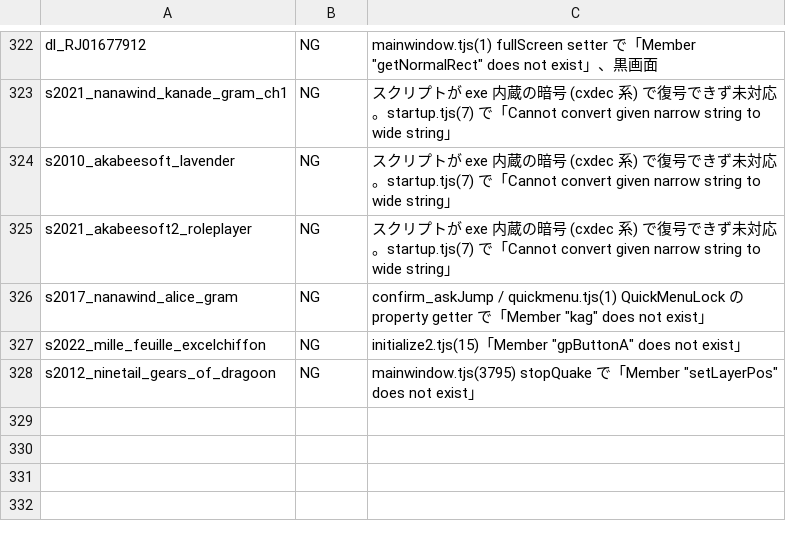
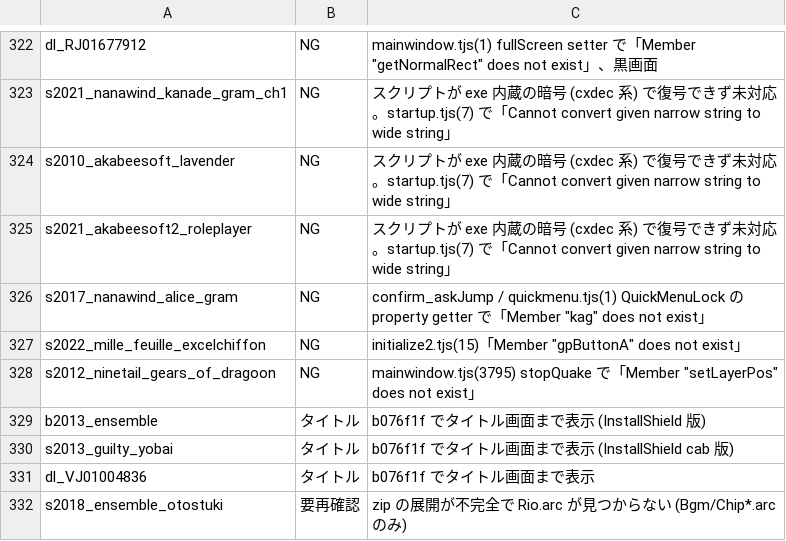
Before and after one commit to a-kaibu/vnrun, a TSV file: tools/verify/status.tsv, drawn as a sheet; only a part is shown, gaps mark what is left out; the diff names each change by its address in the sheet, - before the commit and + after, or states it on an @@ line.

```diff
--- a/tools/verify/status.tsv
+++ b/tools/verify/status.tsv
+row 329: b2013_ensemble | タイトル | b076f1f でタイトル画面まで表示 (InstallShield 版)
+row 330: s2013_guilty_yobai | タイトル | b076f1f でタイトル画面まで表示 (InstallShield cab 版)
+row 331: dl_VJ01004836 | タイトル | b076f1f でタイトル画面まで表示
+row 332: s2018_ensemble_otostuki | 要再確認 | zip の展開が不完全で Rio.arc が見つからない (Bgm/Chip*.arc のみ)
```
Also changed, not shown: 1 other file.
